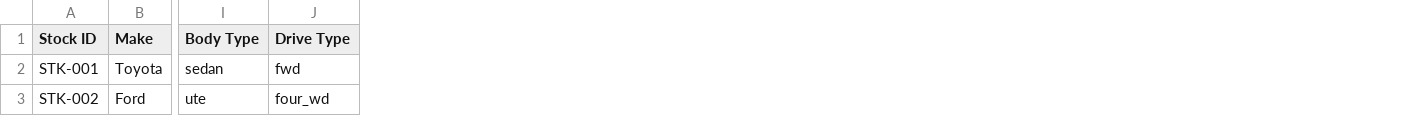
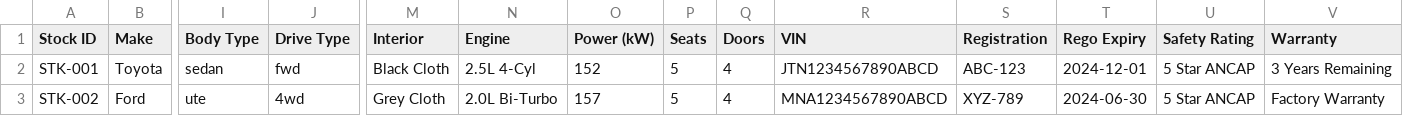
Before and after one commit to autohauz/autohauz, a CSV file: public/templates/vehicle-upload-template.csv, drawn as a sheet; only a part is shown, gaps mark what is left out; the diff names each change by its address in the sheet, - before the commit and + after, or states it on an @@ line.

Commit message:
feat: enhance bulk upload with lenient parsing and missing vehicle details

```diff
--- a/public/templates/vehicle-upload-template.csv
+++ b/public/templates/vehicle-upload-template.csv
+column M (Interior), rows 2-3: Black Cloth | Grey Cloth
+column N (Engine), rows 2-3: 2.5L 4-Cyl | 2.0L Bi-Turbo
+column O (Power (kW)), rows 2-3: 152 | 157
+column P (Seats), rows 2-3: 5 | 5
+column Q (Doors), rows 2-3: 4 | 4
+column R (VIN), rows 2-3: JTN1234567890ABCD | MNA1234567890ABCD
+column S (Registration), rows 2-3: ABC-123 | XYZ-789
+column T (Rego Expiry), rows 2-3: 2024-12-01 | 2024-06-30
+column U (Safety Rating), rows 2-3: 5 Star ANCAP | 5 Star ANCAP
+column V (Warranty), rows 2-3: 3 Years Remaining | Factory Warranty
-J3 (Drive Type): four_wd
+J3 (Drive Type): 4wd
```
Also changed, not shown: 2 other files.
